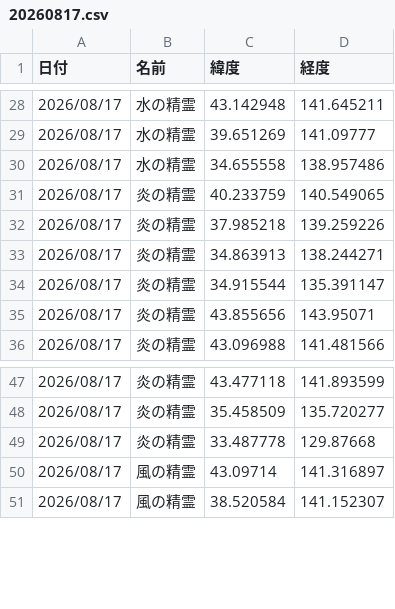
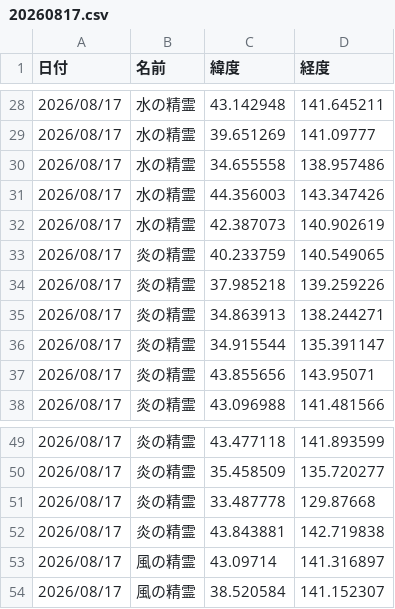
Before and after one commit to griever-0120/maboroshi, a CSV file: spirits-data/202608/20260817.csv, drawn as a sheet; only a part is shown, gaps mark what is left out; the diff names each change by its address in the sheet, - before the commit and + after, or states it on an @@ line.

```diff
--- a/spirits-data/202608/20260817.csv
+++ b/spirits-data/202608/20260817.csv
+row 31: 2026/08/17 | 水の精霊 | 44.356003 | 143.347426
+row 32: 2026/08/17 | 水の精霊 | 42.387073 | 140.902619
+row 52: 2026/08/17 | 炎の精霊 | 43.843881 | 142.719838
```
Also changed, not shown: spirits-data/all.csv.
